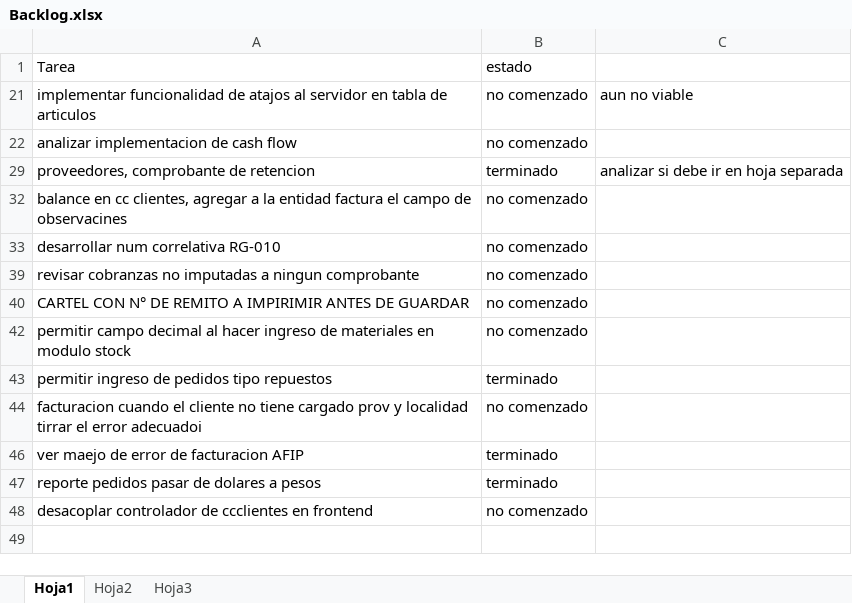
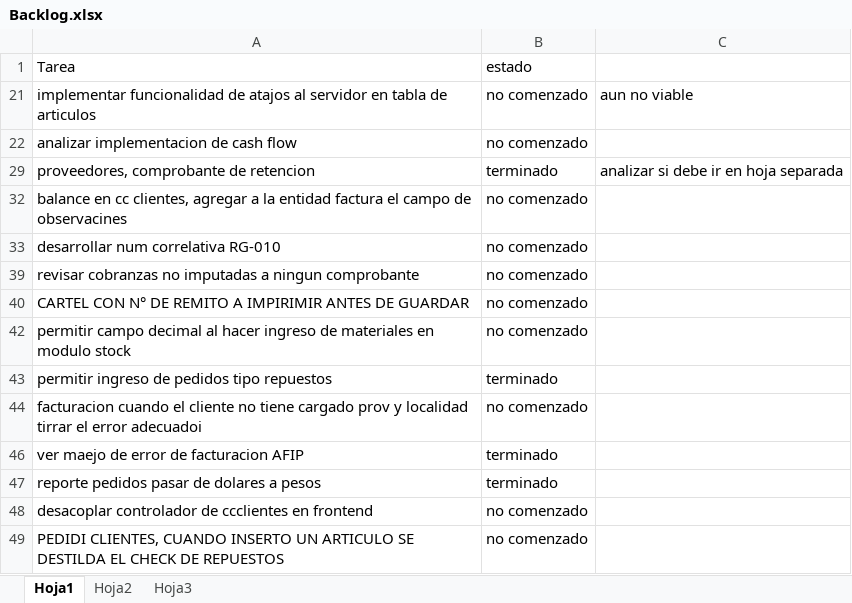
Before and after one commit to laureano23/bpApp, an Excel workbook: Backlog.xlsx, sheet Hoja1, drawn as a sheet; values as stored, in another font and other column widths than the file's, no borders; conditional formats not drawn; the diff names each change by its address in the sheet, - before the commit and + after, or states it on an @@ line.

```diff
--- a/Backlog.xlsx (sheet Hoja1)
+++ b/Backlog.xlsx (sheet Hoja1)
+row 49: PEDIDI CLIENTES, CUANDO INSERTO UN ARTICULO SE DESTILDA EL CHECK DE REPUESTOS | no comenzado
```
Also changed, not shown: 3 other files.
